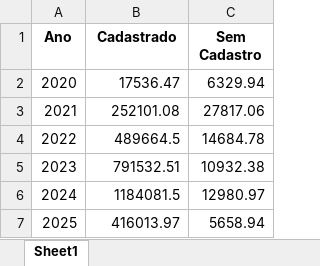
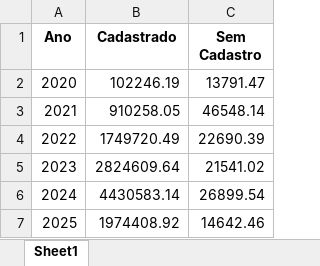
Before and after one commit to maloka-ai/poc-dashboard, an Excel workbook: dados/ADD/Dados_ADD_PF/faturamento_anual_geral.xlsx, sheet Sheet1, drawn as a sheet; values as stored, in another font and other column widths than the file's, no borders; the diff names each change by its address in the sheet, - before the commit and + after, or states it on an @@ line.

```diff
--- a/dados/ADD/Dados_ADD_PF/faturamento_anual_geral.xlsx (sheet Sheet1)
+++ b/dados/ADD/Dados_ADD_PF/faturamento_anual_geral.xlsx (sheet Sheet1)
-B2 (Cadastrado): 17536.47
+B2 (Cadastrado): 102246.19
-C2 (Sem Cadastro): 6329.94
+C2 (Sem Cadastro): 13791.47
-B3 (Cadastrado): 252101.08
+B3 (Cadastrado): 910258.05
-C3 (Sem Cadastro): 27817.06
+C3 (Sem Cadastro): 46548.14
-B4 (Cadastrado): 489664.5
+B4 (Cadastrado): 1749720.49
-C4 (Sem Cadastro): 14684.78
+C4 (Sem Cadastro): 22690.39
-B5 (Cadastrado): 791532.51
+B5 (Cadastrado): 2824609.64
-C5 (Sem Cadastro): 10932.38
+C5 (Sem Cadastro): 21541.02
-B6 (Cadastrado): 1184081.5
+B6 (Cadastrado): 4430583.14
-C6 (Sem Cadastro): 12980.97
+C6 (Sem Cadastro): 26899.54
-B7 (Cadastrado): 416013.97
+B7 (Cadastrado): 1974408.92
-C7 (Sem Cadastro): 5658.94
+C7 (Sem Cadastro): 14642.46
```
Also changed, not shown: dados/ADD/Dados_ADD_PF/faturamento_anual.xlsx, dados/ADD/Dados_ADD_PF/faturamento_diario.xlsx, 1 other file.
